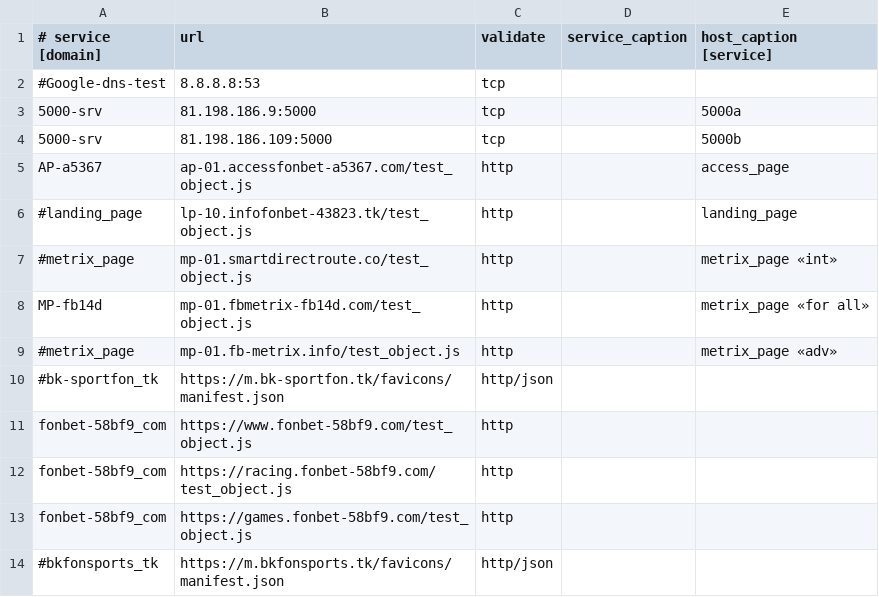
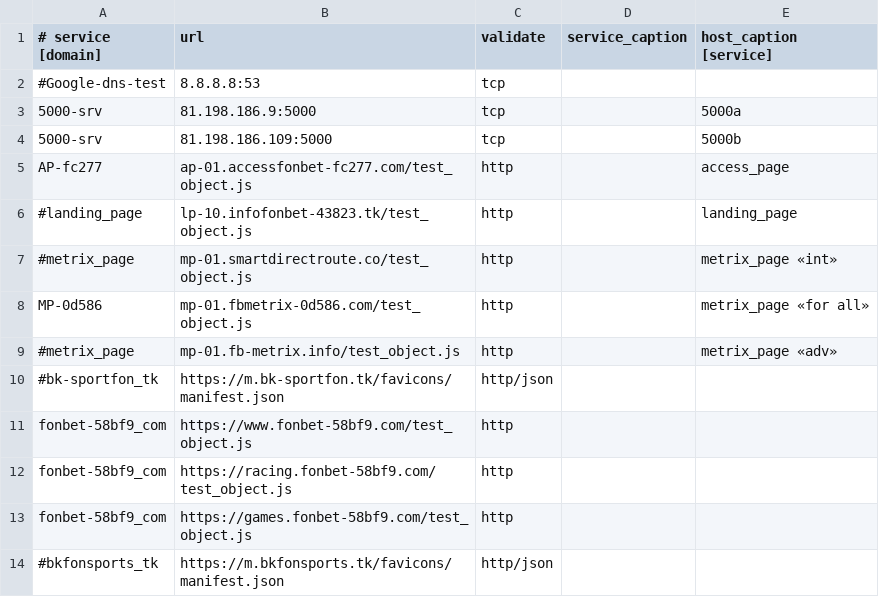
Before and after one commit to fbdevdata/psipl, a CSV file: 4hsoft_ban_monitoring.csv, drawn as a sheet; only a part is shown.

Commit message:
Update 4hsoft_ban_monitoring.csv

```diff
--- a/4hsoft_ban_monitoring.csv
+++ b/4hsoft_ban_monitoring.csv
@@ -4,6 +4,6 @@
 5000-srv;81.198.186.109:5000;tcp;;5000b
-AP-a5367;ap-01.accessfonbet-a5367.com/test_object.js;http;;access_page
+AP-fc277;ap-01.accessfonbet-fc277.com/test_object.js;http;;access_page
 #landing_page;lp-10.infofonbet-43823.tk/test_object.js;http;;landing_page
 #metrix_page;mp-01.smartdirectroute.co/test_object.js;http;;metrix_page «int»
-MP-fb14d;mp-01.fbmetrix-fb14d.com/test_object.js;http;;metrix_page «for all»
+MP-0d586;mp-01.fbmetrix-0d586.com/test_object.js;http;;metrix_page «for all»
 #metrix_page;mp-01.fb-metrix.info/test_object.js;http;;metrix_page «adv»
```
